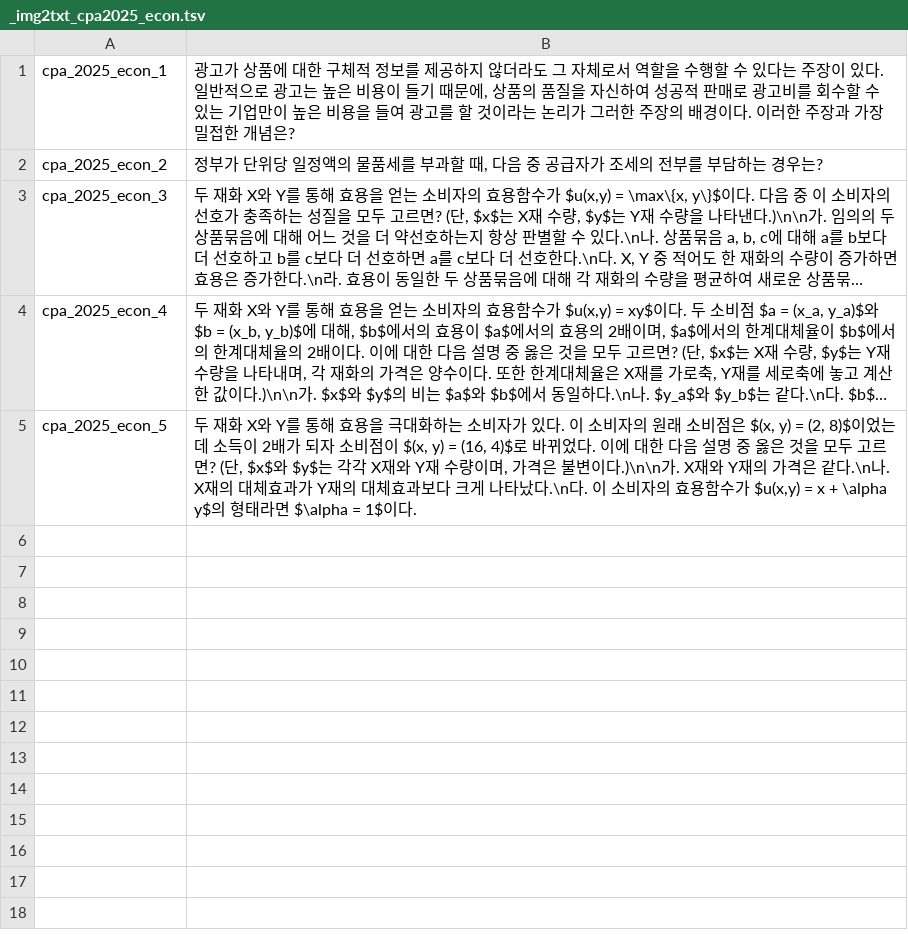
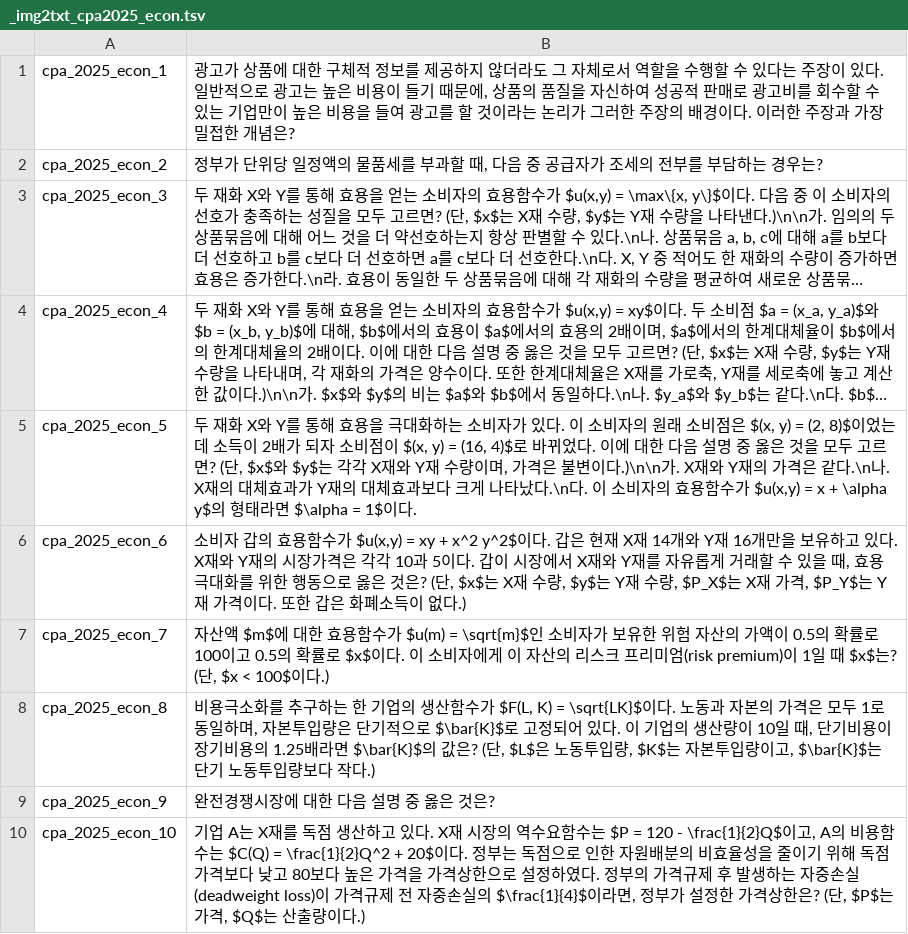
Before and after one commit to jihorag/-, a TSV file: 6_db_utils/answer_keys/_img2txt_cpa2025_econ.tsv, drawn as a sheet; long unchanged cells end in …; the diff names each change by its address in the sheet, - before the commit and + after, or states it on an @@ line.

Commit message:
auto-sync: 2026-05-22 11:56:22

```diff
--- a/6_db_utils/answer_keys/_img2txt_cpa2025_econ.tsv
+++ b/6_db_utils/answer_keys/_img2txt_cpa2025_econ.tsv
+row 6: cpa_2025_econ_6 | 소비자 갑의 효용함수가 $u(x,y) = xy + x^2 y^2$이다. 갑은 현재 X재 14개와 Y재 16개만을 보유하고 있다. X재와 Y재의 시장가격은 각각 10과 5이다. 갑이 시장에서 X재와 Y재를 자유롭게 거래할 수 있을 때, 효용극대화를 위한 행동으로 옳은 것은? (단, $x$는 X재 수량, $y$는 Y재 수량, $P_X$는 X재 가격, $P_Y$는 Y재 가격이다. 또한 갑은 화폐소득이 없다.)
+row 7: cpa_2025_econ_7 | 자산액 $m$에 대한 효용함수가 $u(m) = \sqrt{m}$인 소비자가 보유한 위험 자산의 가액이 0.5의 확률로 100이고 0.5의 확률로 $x$이다. 이 소비자에게 이 자산의 리스크 프리미엄(risk premium)이 1일 때 $x$는? (단, $x < 100$이다.)
+row 8: cpa_2025_econ_8 | 비용극소화를 추구하는 한 기업의 생산함수가 $F(L, K) = \sqrt{LK}$이다. 노동과 자본의 가격은 모두 1로 동일하며, 자본투입량은 단기적으로 $\bar{K}$로 고정되어 있다. 이 기업의 생산량이 10일 때, 단기비용이 장기비용의 1.25배라면 $\bar{K}$의 값은? (단, $L$은 노동투입량, $K$는 자본투입량이고, $\bar{K}$는 단기 노동투입량보다 작다.)
+row 9: cpa_2025_econ_9 | 완전경쟁시장에 대한 다음 설명 중 옳은 것은?
+row 10: cpa_2025_econ_10 | 기업 A는 X재를 독점 생산하고 있다. X재 시장의 역수요함수는 $P = 120 - \frac{1}{2}Q$이고, A의 비용함수는 $C(Q) = \frac{1}{2}Q^2 + 20$이다. 정부는 독점으로 인한 자원배분의 비효율성을 줄이기 위해 독점가격보다 낮고 80보다 높은 가격을 가격상한으로 설정하였다. 정부의 가격규제 후 발생하는 자중손실(deadweight loss)이 가격규제 전 자중손실의 $\frac{1}{4}$이라면, 정부가 설정한 가격상한은? (단, $P$는 가격, $Q$는 산출량이다.)
```
